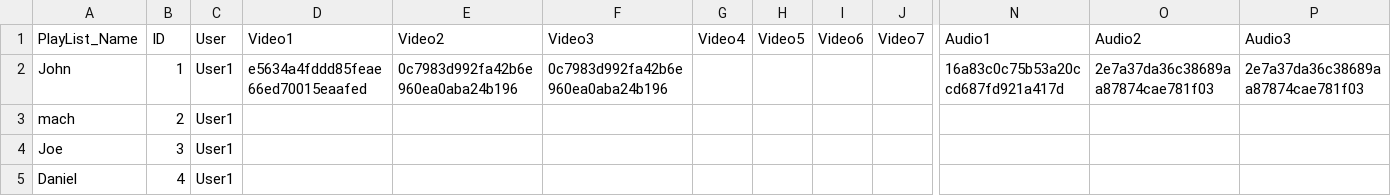
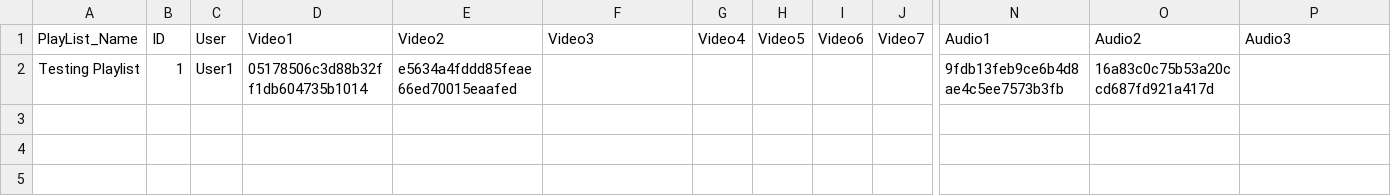
Before and after one commit to KaimusX/Loopy, a CSV file: playlists.csv, drawn as a sheet; only a part is shown, gaps mark what is left out; removed rows and columns are numbered as before the commit, all else as after; rows hold the shown columns only; the diff names each change by its address in the sheet, - before the commit and + after, or states it on an @@ line.

Commit message:
Integrted the entire playlist creation, storage and playing process

```diff
--- a/playlists.csv
+++ b/playlists.csv
-row 2: John | 1 | User1 | e5634a4fddd85feae66ed70015eaafed | 0c7983d992fa42b6e960ea0aba24b196 | 0c7983d992fa42b6e960ea0aba24b196 |  |  |  |  | 16a83c0c75b53a20ccd687fd921a417d | 2e7a37da36c38689aa87874cae781f03 | 2e7a37da36c38689aa87874cae781f03
-row 3: mach | 2 | User1
-row 4: Joe | 3 | User1
-row 5: Daniel | 4 | User1
+row 2: Testing Playlist | 1 | User1 | 05178506c3d88b32ff1db604735b1014 | e5634a4fddd85feae66ed70015eaafed |  |  |  |  |  | 9fdb13feb9ce6b4d8ae4c5ee7573b3fb | 16a83c0c75b53a20ccd687fd921a417d
```
Also changed, not shown: 9 other files.
